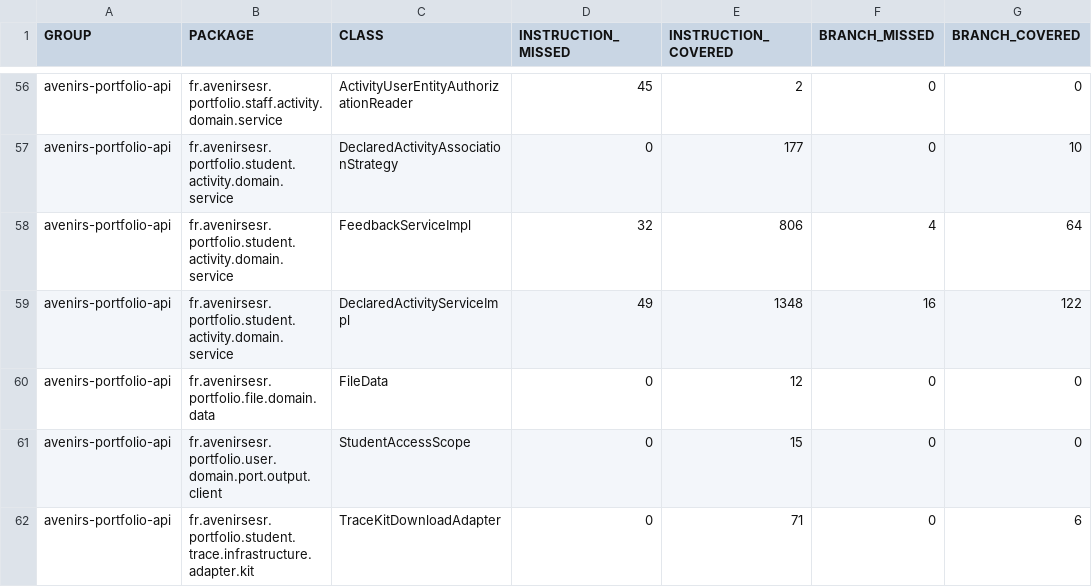
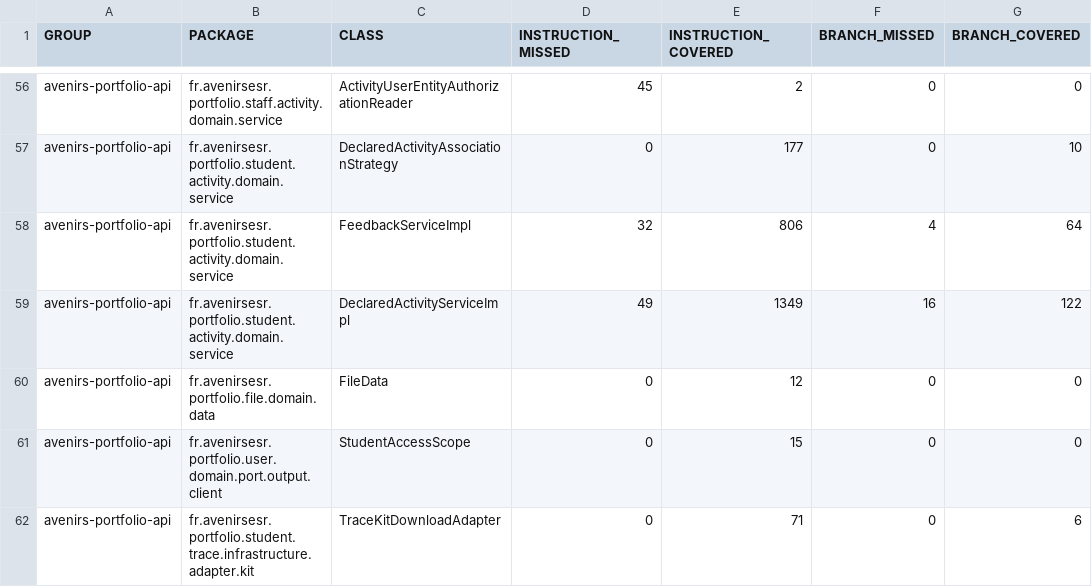
Before and after one commit to avenirs-esr/avenirs-portfolio-api, a CSV file: docs/jacoco-report/jacoco/jacoco.csv, drawn as a sheet; only a part is shown, gaps mark what is left out; the diff covers the shown part only; the diff names each change by its address in the sheet, - before the commit and + after, or states it on an @@ line.

```diff
--- a/docs/jacoco-report/jacoco/jacoco.csv
+++ b/docs/jacoco-report/jacoco/jacoco.csv
-E59 (INSTRUCTION_COVERED): 1348
+E59 (INSTRUCTION_COVERED): 1349
```
Also changed, not shown: 12 edited cells elsewhere in this file, 29 other files.
